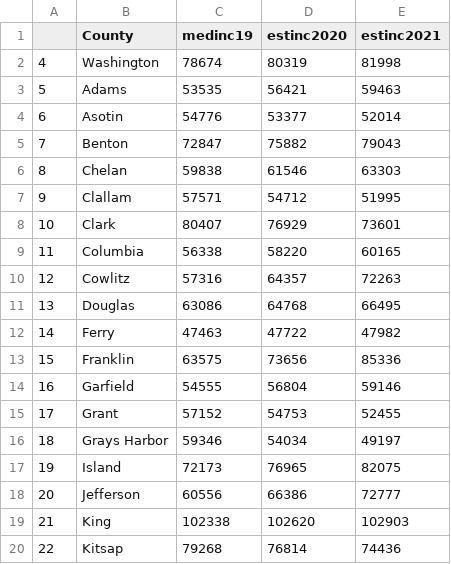
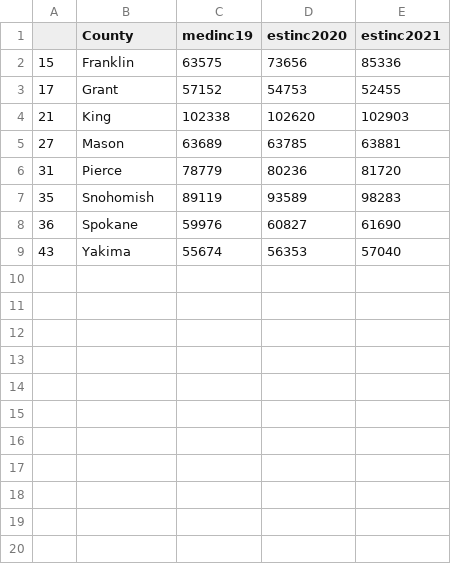
Before and after one commit to uysiri/info-challenge-teamIC23058, a CSV file: med_income_washco.csv, drawn as a sheet; only a part is shown; the shorter side is filled out with more unchanged rows; the diff covers the shown part only; the diff names each change by its address in the sheet, - before the commit and + after, or states it on an @@ line.

```diff
--- a/med_income_washco.csv
+++ b/med_income_washco.csv
-row 2: 4 | Washington | 78674 | 80319 | 81998
-row 3: 5 | Adams | 53535 | 56421 | 59463
-row 4: 6 | Asotin | 54776 | 53377 | 52014
-row 5: 7 | Benton | 72847 | 75882 | 79043
-row 6: 8 | Chelan | 59838 | 61546 | 63303
-row 7: 9 | Clallam | 57571 | 54712 | 51995
-row 8: 10 | Clark | 80407 | 76929 | 73601
-row 9: 11 | Columbia | 56338 | 58220 | 60165
-row 10: 12 | Cowlitz | 57316 | 64357 | 72263
-row 11: 13 | Douglas | 63086 | 64768 | 66495
-row 12: 14 | Ferry | 47463 | 47722 | 47982
-row 14: 16 | Garfield | 54555 | 56804 | 59146
-row 16: 18 | Grays Harbor | 59346 | 54034 | 49197
-row 17: 19 | Island | 72173 | 76965 | 82075
-row 18: 20 | Jefferson | 60556 | 66386 | 72777
-row 20: 22 | Kitsap | 79268 | 76814 | 74436
```
Also changed, not shown: 32 removed rows elsewhere in this file, highriskdemographics.csv, 2 other files.
